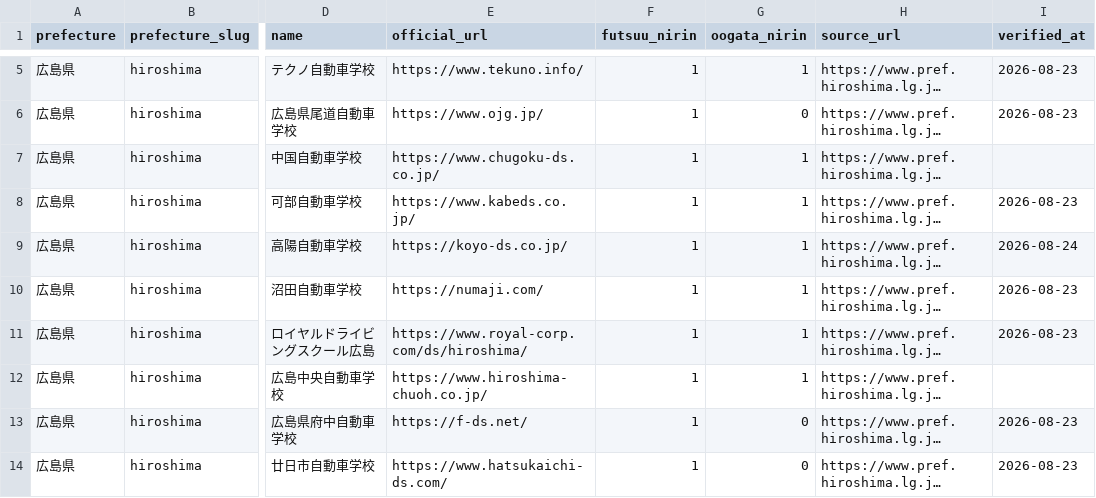
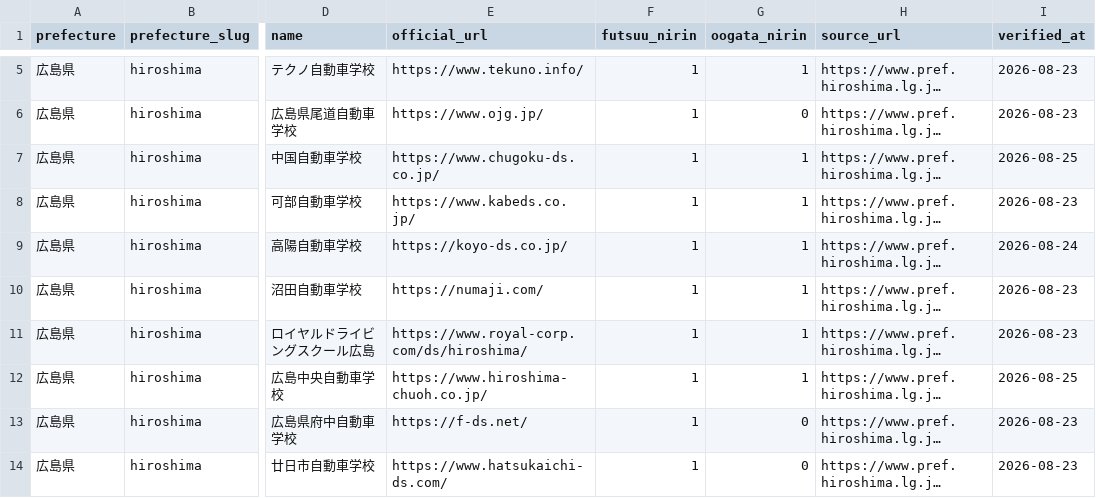
Before and after one commit to ausssxi/MotoHub, a CSV file: docs/schools/driving_schools_hiroshima.csv, drawn as a sheet; only a part is shown, gaps mark what is left out; long unchanged cells end in …; the diff names each change by its address in the sheet, - before the commit and + after, or states it on an @@ line.

Commit message:
教習所データ: 非公開13校を公式サイトで確認し全件公開
- 大型二輪を訂正: 鳥取県中央・石川(福島) 1→0、岩出・志布志 0→1
- 残り9校は暫定値どおり確認
- 新規24県489件すべて verified

```diff
--- a/docs/schools/driving_schools_hiroshima.csv
+++ b/docs/schools/driving_schools_hiroshima.csv
-I7 (verified_at): (empty)
+I7 (verified_at): 2026-08-25
-I12 (verified_at): (empty)
+I12 (verified_at): 2026-08-25
```
Also changed, not shown: docs/schools/driving_schools_fukushima.csv, docs/schools/driving_schools_gunma.csv, 7 other files.
